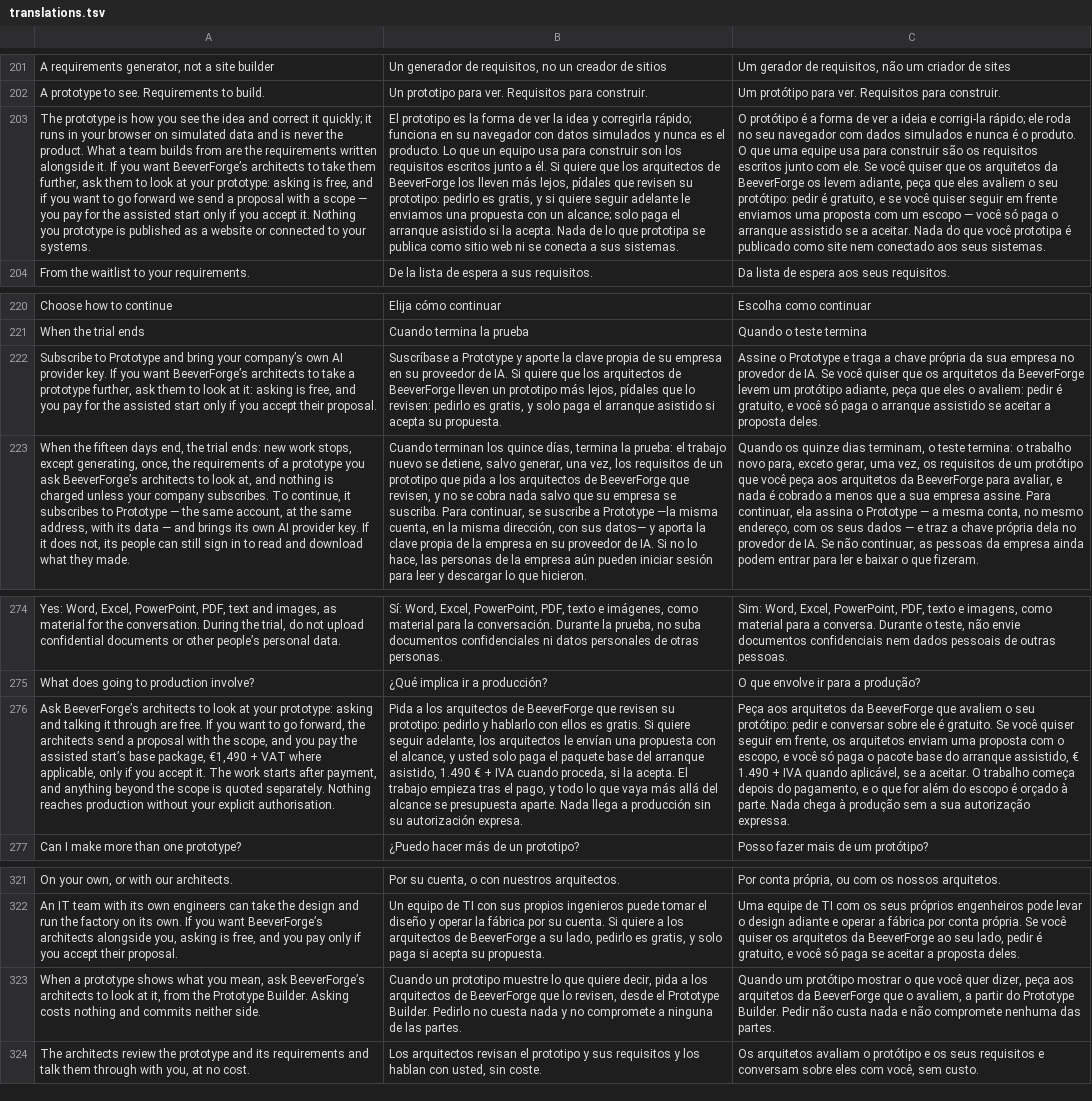
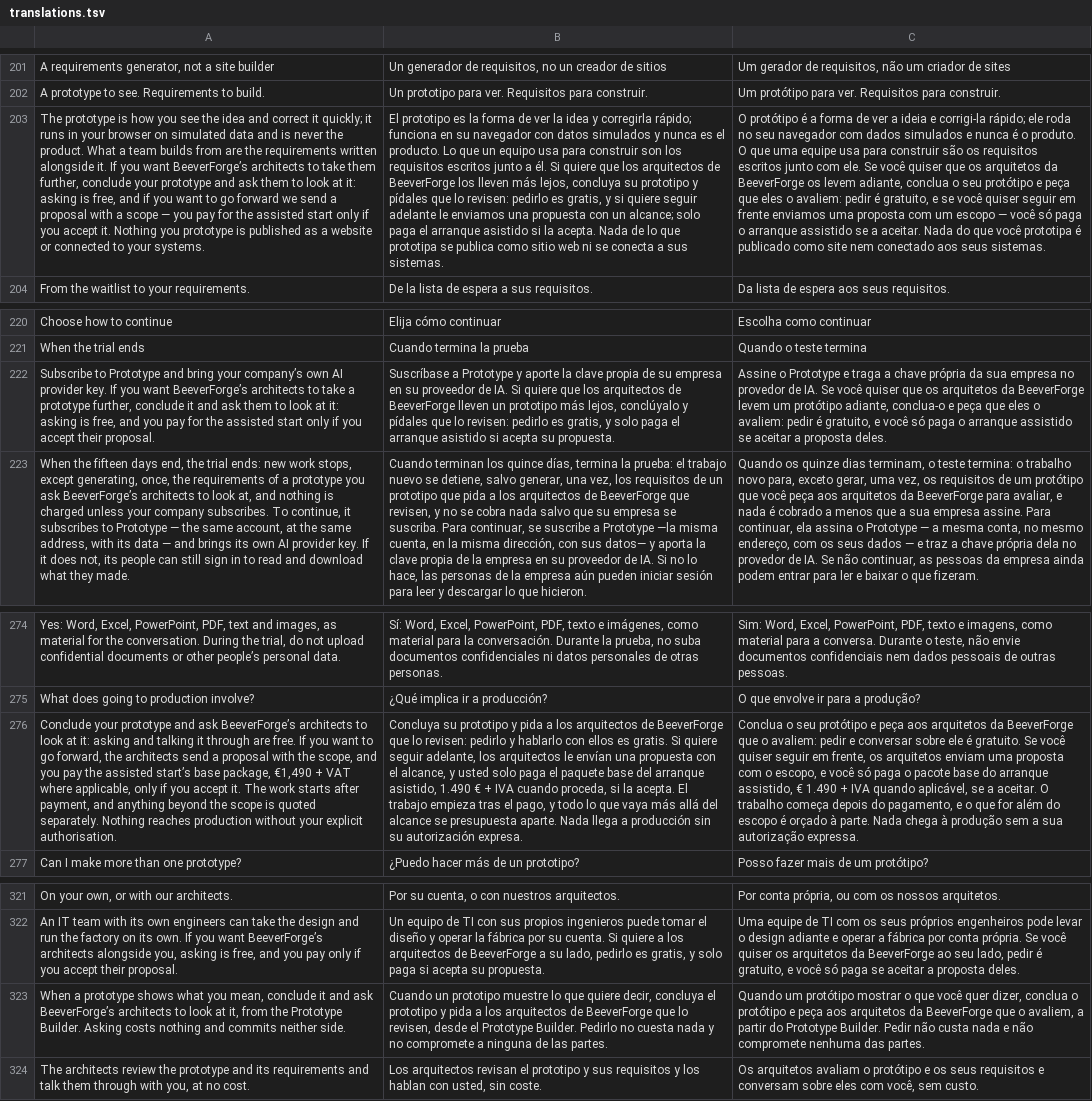
Before and after one commit to BeeverForge/beeverforge-website, a TSV file: scripts/translations.tsv, drawn as a sheet; only a part is shown, gaps mark what is left out; the diff names each change by its address in the sheet, - before the commit and + after, or states it on an @@ line.

Commit message:
The Try and pricing pages ask the architects about a concluded prototype (en, es, pt)
BF-DR-003: prototyping ends in an explicit conclusion, and the call to BeeverForge's architects is
made on a concluded prototype. Four sentences now say to conclude it first; asking stays free.

```diff
--- a/scripts/translations.tsv
+++ b/scripts/translations.tsv
-A203: …them further, ask them to look at your prototype: asking is…
+A203: …them further, conclude your prototype and ask them to look at it: asking is…
-B203: …más lejos, pídales que revisen su prototipo: pedirlo es…
+B203: …más lejos, concluya su prototipo y pídales que lo revisen: pedirlo es…
-C203: …levem adiante, peça que eles avaliem o seu protótipo: pedir é…
+C203: …levem adiante, conclua o seu protótipo e peça que eles o avaliem: pedir é…
-A222: …prototype further, ask them…
+A222: …prototype further, conclude it and ask them…
-B222: …más lejos, pídales que…
+B222: …más lejos, conclúyalo y pídales que…
-C222: …protótipo adiante, peça que…
+C222: …protótipo adiante, conclua-o e peça que…
-A276: Ask BeeverForge’s architects to look at your prototype: asking and…
+A276: Conclude your prototype and ask BeeverForge’s architects to look at it: asking and…
-B276: Pida a los arquitectos de BeeverForge que revisen su prototipo: pedirlo y…
+B276: Concluya su prototipo y pida a los arquitectos de BeeverForge que lo revisen: pedirlo y…
-C276: Peça aos arquitetos da BeeverForge que avaliem o seu protótipo: pedir e…
+C276: Conclua o seu protótipo e peça aos arquitetos da BeeverForge que o avaliem: pedir e…
-A323: …you mean, ask BeeverForge’s…
+A323: …you mean, conclude it and ask BeeverForge’s…
-B323: …quiere decir, pida a…
+B323: …quiere decir, concluya el prototipo y pida a…
-C323: …quer dizer, peça aos…
+C323: …quer dizer, conclua o protótipo e peça aos…
```
Also changed, not shown: 8 other files.
